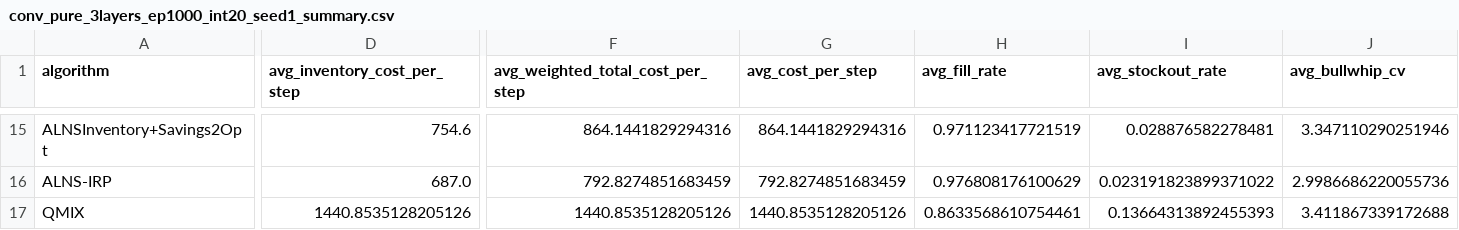
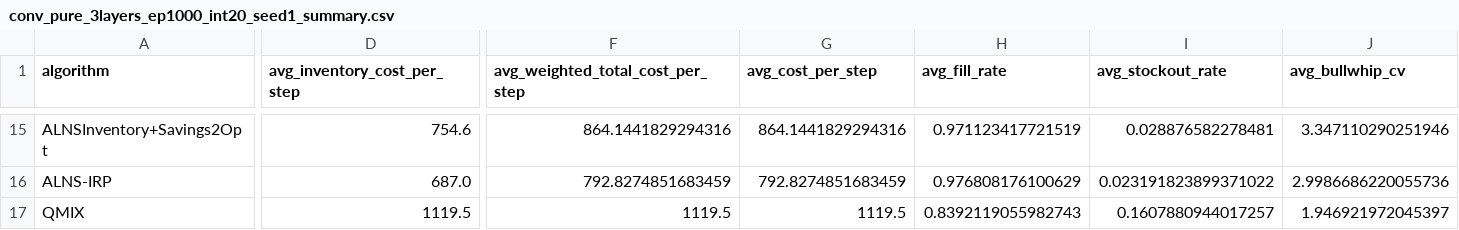
Before and after one commit to tttsssyyyttt/MASC, a CSV file: results/conv_pure_3layers_ep1000_int20_seed1_summary.csv, drawn as a sheet; only a part is shown, gaps mark what is left out; the diff covers the shown part only; the diff names each change by its address in the sheet, - before the commit and + after, or states it on an @@ line.

```diff
--- a/results/conv_pure_3layers_ep1000_int20_seed1_summary.csv
+++ b/results/conv_pure_3layers_ep1000_int20_seed1_summary.csv
-D17 (avg_inventory_cost_per_step): 1440.8535128205126
+D17 (avg_inventory_cost_per_step): 1119.5
-F17 (avg_weighted_total_cost_per_step): 1440.8535128205126
+F17 (avg_weighted_total_cost_per_step): 1119.5
-G17 (avg_cost_per_step): 1440.8535128205126
+G17 (avg_cost_per_step): 1119.5
-H17 (avg_fill_rate): 0.8633568610754461
+H17 (avg_fill_rate): 0.8392119055982743
-I17 (avg_stockout_rate): 0.13664313892455393
+I17 (avg_stockout_rate): 0.1607880944017257
-J17 (avg_bullwhip_cv): 3.411867339172688
+J17 (avg_bullwhip_cv): 1.946921972045397
```
Also changed, not shown: 33 edited cells elsewhere in this file, results/conv_pure_3layers_ep1000_int20_seed1_rl_action_log.csv, results/conv_pure_3layers_ep1000_int20_seed1_rl_eval_action_log.csv, 4 other files.
